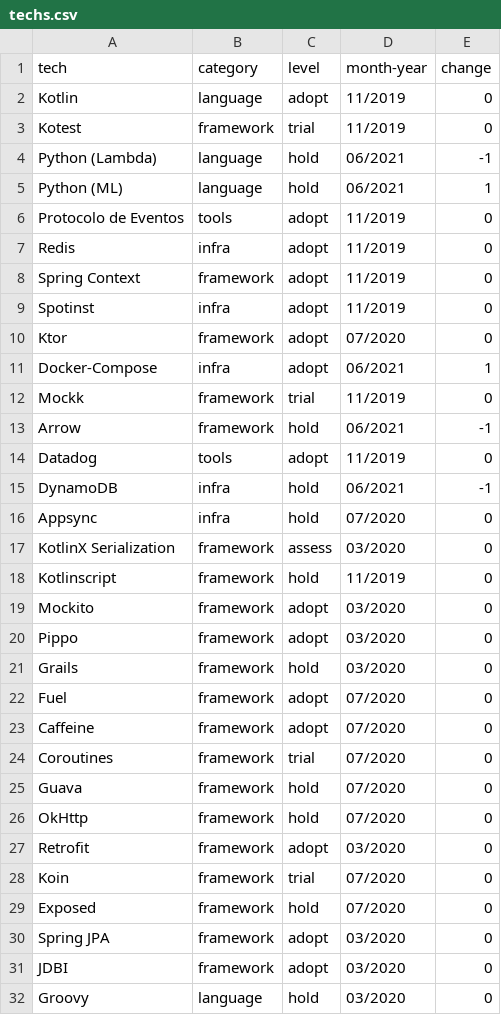
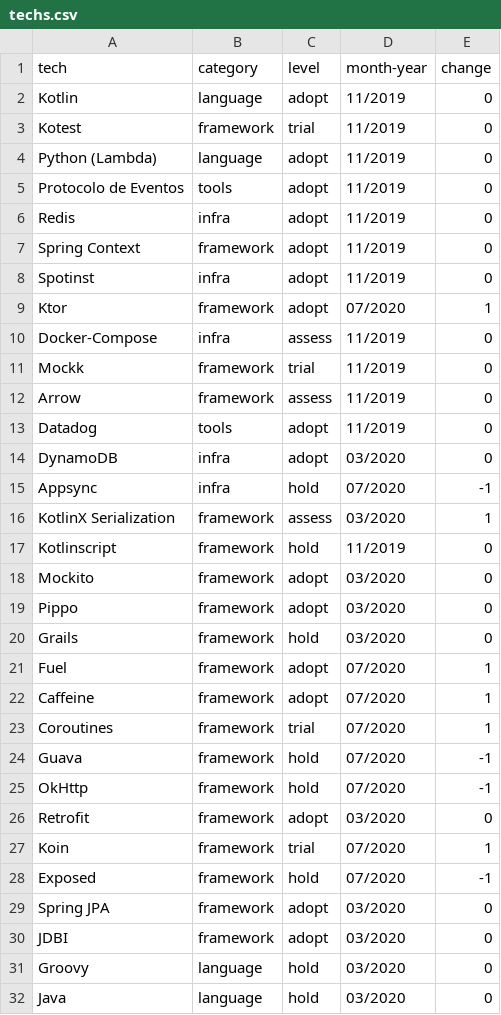
Before and after one commit to GuiaBolso/tech-radar, a CSV file: techs.csv, drawn as a sheet; only a part is shown; the shorter side is filled out with more unchanged rows; the diff covers the shown part only.

```diff
--- a/techs.csv
+++ b/techs.csv
@@ -3,4 +3,3 @@ Kotlin;language;adopt;11/2019;0
 Kotest;framework;trial;11/2019;0
-Python (Lambda);language;hold;06/2021;-1
-Python (ML);language;hold;06/2021;1
+Python (Lambda);language;adopt;11/2019;0
 Protocolo de Eventos;tools;adopt;11/2019;0
@@ -9,10 +8,10 @@ Spring Context;framework;adopt;11/2019;0
 Spotinst;infra;adopt;11/2019;0
-Ktor;framework;adopt;07/2020;0
-Docker-Compose;infra;adopt;06/2021;1
+Ktor;framework;adopt;07/2020;1
+Docker-Compose;infra;assess;11/2019;0
 Mockk;framework;trial;11/2019;0
-Arrow;framework;hold;06/2021;-1
+Arrow;framework;assess;11/2019;0
 Datadog;tools;adopt;11/2019;0
-DynamoDB;infra;hold;06/2021;-1
-Appsync;infra;hold;07/2020;0
-KotlinX Serialization;framework;assess;03/2020;0
+DynamoDB;infra;adopt;03/2020;0
+Appsync;infra;hold;07/2020;-1
+KotlinX Serialization;framework;assess;03/2020;1
 Kotlinscript;framework;hold;11/2019;0
@@ -21,10 +20,10 @@ Pippo;framework;adopt;03/2020;0
 Grails;framework;hold;03/2020;0
-Fuel;framework;adopt;07/2020;0
-Caffeine;framework;adopt;07/2020;0
-Coroutines;framework;trial;07/2020;0
-Guava;framework;hold;07/2020;0
-OkHttp;framework;hold;07/2020;0
+Fuel;framework;adopt;07/2020;1
+Caffeine;framework;adopt;07/2020;1
+Coroutines;framework;trial;07/2020;1
+Guava;framework;hold;07/2020;-1
+OkHttp;framework;hold;07/2020;-1
 Retrofit;framework;adopt;03/2020;0
-Koin;framework;trial;07/2020;0
-Exposed;framework;hold;07/2020;0
+Koin;framework;trial;07/2020;1
+Exposed;framework;hold;07/2020;-1
 Spring JPA;framework;adopt;03/2020;0
```
Also changed, not shown: 1 removed row and 24 edited cells elsewhere in this file, 3 other files.
